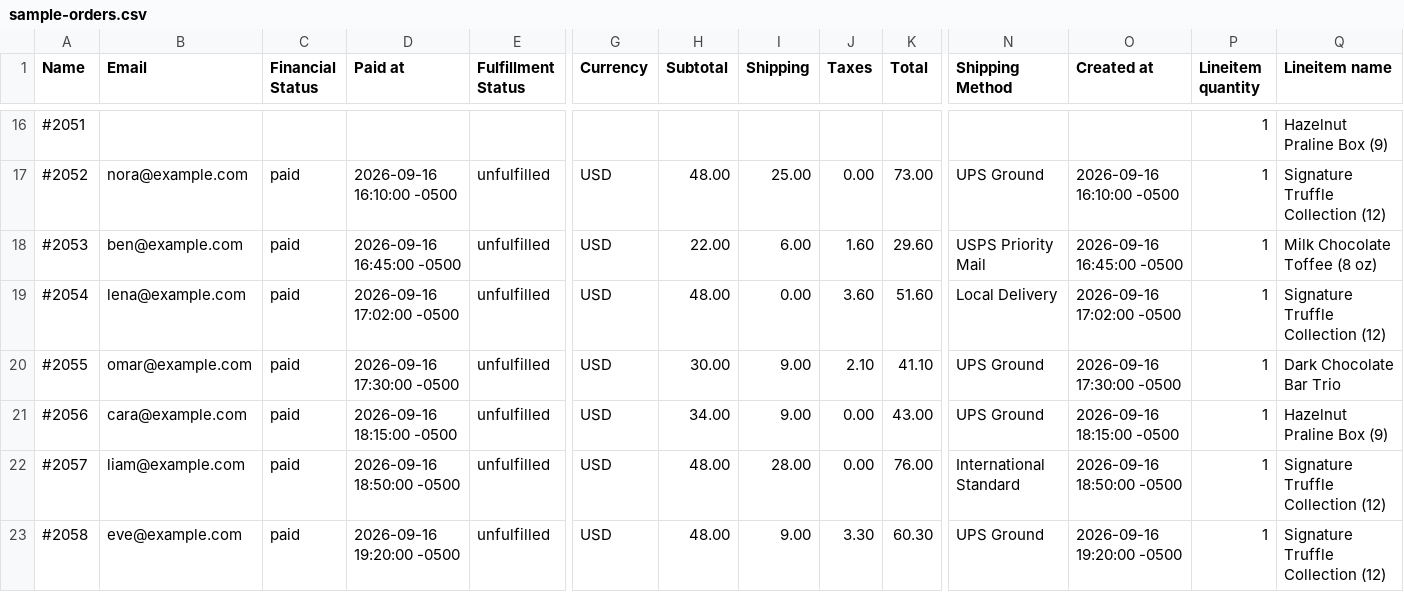
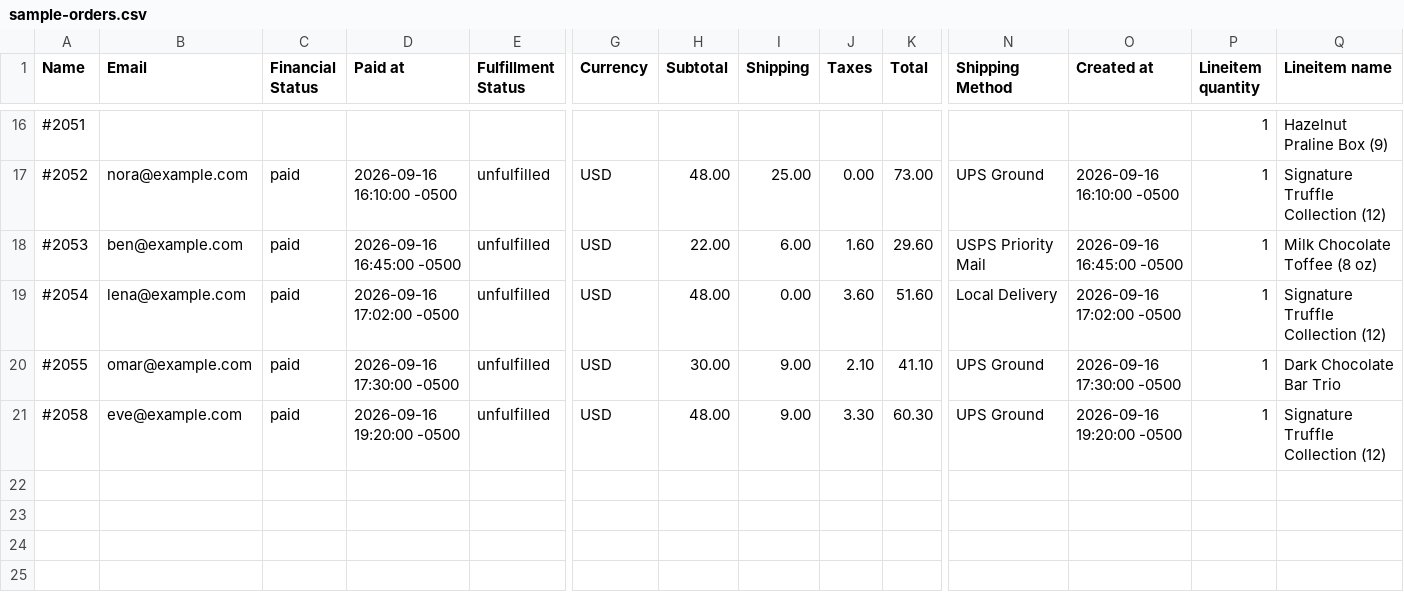
Before and after one commit to smAsifHossain/coldchain-chocolate, a CSV file: public/sample-orders.csv, drawn as a sheet; only a part is shown, gaps mark what is left out; rows hold the shown columns only; the diff names each change by its address in the sheet, - before the commit and + after, or states it on an @@ line.

Commit message:
Sample orders: drop the two rows that cannot be located

```diff
--- a/public/sample-orders.csv
+++ b/public/sample-orders.csv
-row 21: #2056 | cara@example.com | paid | 2026-09-16 18:15:00 -0500 | unfulfilled | USD | 34.00 | 9.00 | 0.00 | 43.00 | UPS Ground | 2026-09-16 18:15:00 -0500 | 1 | Hazelnut Praline Box (9)
-row 22: #2057 | liam@example.com | paid | 2026-09-16 18:50:00 -0500 | unfulfilled | USD | 48.00 | 28.00 | 0.00 | 76.00 | International Standard | 2026-09-16 18:50:00 -0500 | 1 | Signature Truffle Collection (12)
```
